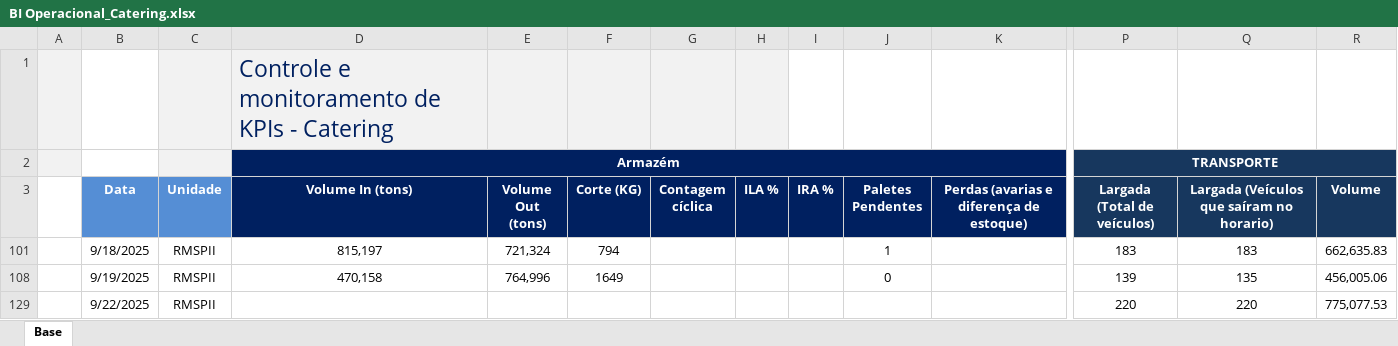
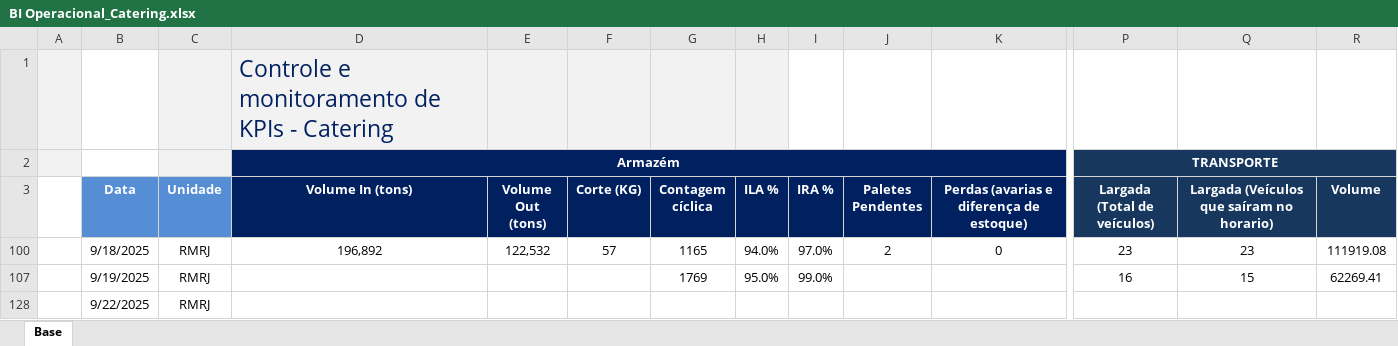
Before and after one commit to superfriokpis/catering, an Excel workbook: data/BI Operacional_Catering.xlsx, sheet Base, drawn as a sheet; only a part is shown, gaps mark what is left out; values as stored, in another font and other column widths than the file's, no borders; charts and pictures not drawn; removed rows and columns are numbered as before the commit, all else as after; rows hold the shown columns only; the diff names each change by its address in the sheet, - before the commit and + after, or states it on an @@ line.

Commit message:
Atualização automática da planilha

```diff
--- a/data/BI Operacional_Catering.xlsx (sheet Base)
+++ b/data/BI Operacional_Catering.xlsx (sheet Base)
@@ row 101 hidden:  | 9/18/2025 | RMSPII | 815,197 | 721,324 | 794 |  |  |  | 1 |  | 183 | 183 | 662,635.83 @@
@@ row 108 hidden:  | 9/19/2025 | RMSPII | 470,158 | 764,996 | 1649 |  |  |  | 0 |  | 139 | 135 | 456,005.06 @@
@@ row 129 hidden:  | 9/22/2025 | RMSPII |  |  |  |  |  |  |  |  | 220 | 220 | 775,077.53 @@
@@ row 100 unhidden:  | 9/18/2025 | RMRJ | 196,892 | 122,532 | 57 | 1165 | 94.0% | 97.0% | 2 | 0 | 23 | 23 | 111919.08 @@
+row 107:  | 9/19/2025 | RMRJ |  |  |  | 1769 | 95.0% | 99.0% |  |  | 16 | 15 | 62269.41
@@ row 128 unhidden:  | 9/22/2025 | RMRJ @@
```
Also changed, not shown: hidden cells.
